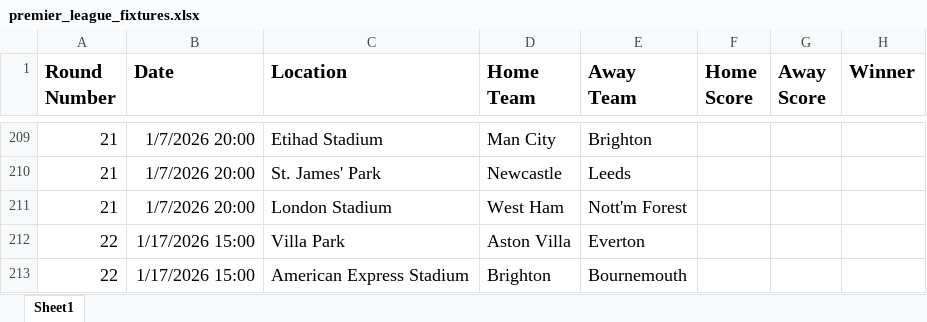
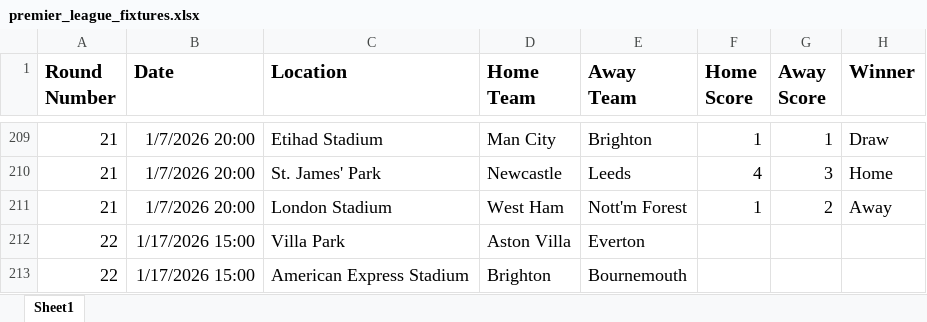
Before and after one commit to sambezza/premierLeagueGame, an Excel workbook: premier_league_fixtures.xlsx, sheet Sheet1, drawn as a sheet; only a part is shown, gaps mark what is left out; values as stored, in another font and other column widths than the file's, no borders; the diff covers the shown part only; the diff names each change by its address in the sheet, - before the commit and + after, or states it on an @@ line.

```diff
--- a/premier_league_fixtures.xlsx (sheet Sheet1)
+++ b/premier_league_fixtures.xlsx (sheet Sheet1)
-F209 (Home Score): (empty)
+F209 (Home Score): 1
-G209 (Away Score): (empty)
+G209 (Away Score): 1
-H209 (Winner): (empty)
+H209 (Winner): Draw
-F210 (Home Score): (empty)
+F210 (Home Score): 4
-G210 (Away Score): (empty)
+G210 (Away Score): 3
-H210 (Winner): (empty)
+H210 (Winner): Home
-F211 (Home Score): (empty)
+F211 (Home Score): 1
-G211 (Away Score): (empty)
+G211 (Away Score): 2
-H211 (Winner): (empty)
+H211 (Winner): Away
```
Also changed, not shown: 81 edited cells elsewhere in this sheet.
